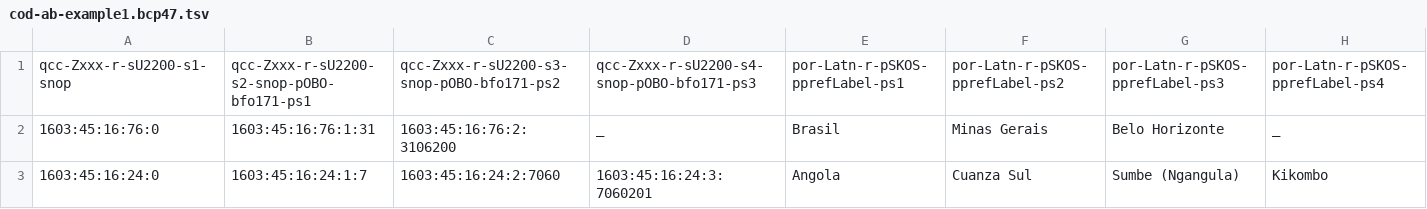
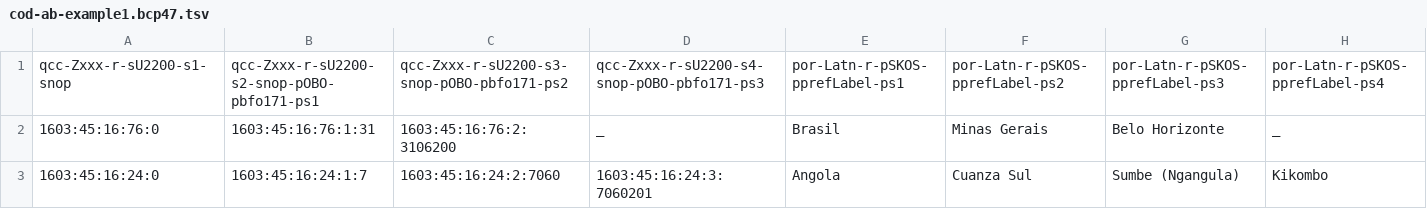
Before and after one commit to EticaAI/lexicographi-sine-finibus, a TSV file: officina/999999999/1568346/data/cod-ab-example1.bcp47.tsv, drawn as a sheet.

```diff
--- a/officina/999999999/1568346/data/cod-ab-example1.bcp47.tsv
+++ b/officina/999999999/1568346/data/cod-ab-example1.bcp47.tsv
@@ -1,2 +1,2 @@
-qcc-Zxxx-r-sU2200-s1-snop	qcc-Zxxx-r-sU2200-s2-snop-pOBO-bfo171-ps1	qcc-Zxxx-r-sU2200-s3-snop-pOBO-bfo171-ps2	qcc-Zxxx-r-sU2200-s4-snop-pOBO-bfo171-ps3	por-Latn-r-pSKOS-pprefLabel-ps1	por-Latn-r-pSKOS-pprefLabel-ps2	por-Latn-r-pSKOS-pprefLabel-ps3	por-Latn-r-pSKOS-pprefLabel-ps4
+qcc-Zxxx-r-sU2200-s1-snop	qcc-Zxxx-r-sU2200-s2-snop-pOBO-pbfo171-ps1	qcc-Zxxx-r-sU2200-s3-snop-pOBO-pbfo171-ps2	qcc-Zxxx-r-sU2200-s4-snop-pOBO-pbfo171-ps3	por-Latn-r-pSKOS-pprefLabel-ps1	por-Latn-r-pSKOS-pprefLabel-ps2	por-Latn-r-pSKOS-pprefLabel-ps3	por-Latn-r-pSKOS-pprefLabel-ps4
 1603:45:16:76:0	1603:45:16:76:1:31	1603:45:16:76:2:3106200	_	Brasil	Minas Gerais	Belo Horizonte	_
```
Also changed, not shown: officina/999999999/1568346/data/cod-ab-example1-with-inferences.bcp47.tsv, 2 other files.
